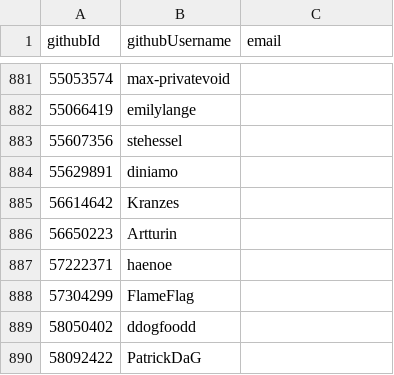
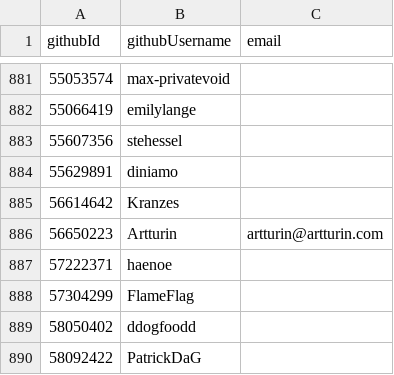
Before and after one commit to pluiedev/SC-election-2025, a CSV file: eligible.csv, drawn as a sheet; only a part is shown, gaps mark what is left out.

Commit message:
Add email for Artturin

```diff
--- a/eligible.csv
+++ b/eligible.csv
@@ -885,3 +885,3 @@ githubId,githubUsername,email
 56614642,Kranzes,
-56650223,Artturin,
+56650223,Artturin,artturin@artturin.com
 57222371,haenoe,
```
